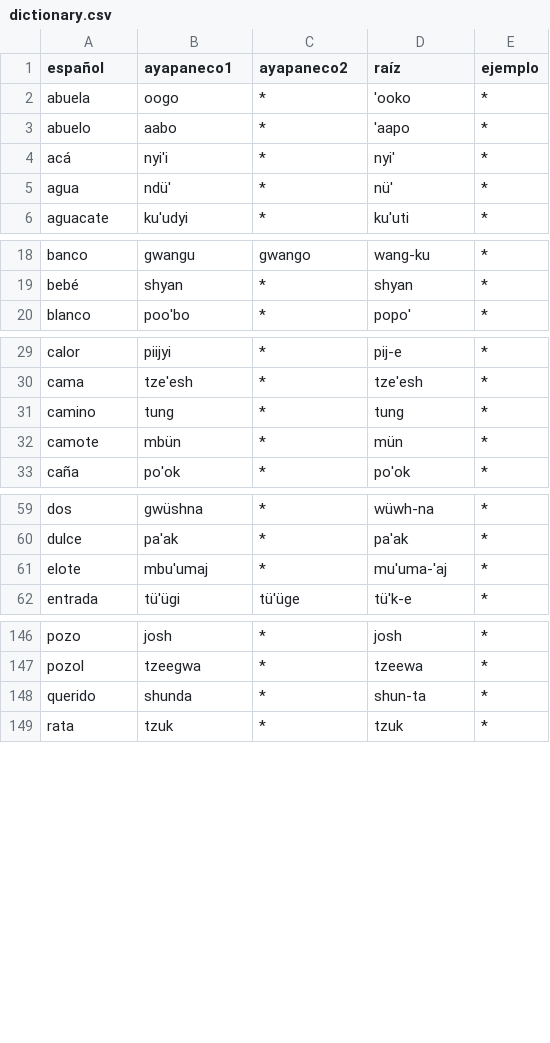
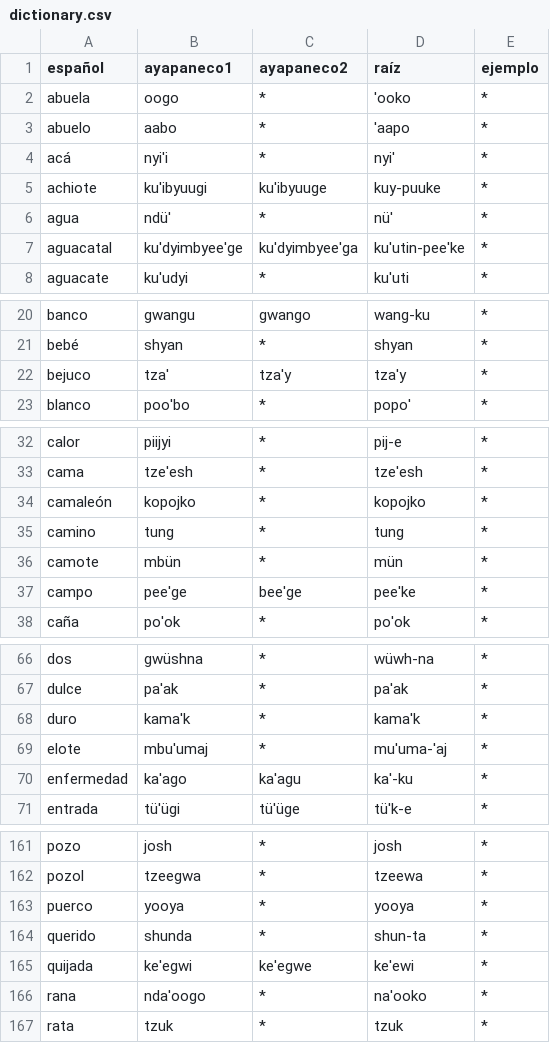
Before and after one commit to jhon-ran/ayapabot, a CSV file: db/dictionary.csv, drawn as a sheet; only a part is shown, gaps mark what is left out; the diff covers the shown part only.

Commit message:
add vocab

```diff
--- a/db/dictionary.csv
+++ b/db/dictionary.csv
@@ -4,3 +4,5 @@ abuelo,aabo,*,'aapo,*
 acá,nyi'i,*,nyi',*
+achiote,ku'ibyuugi,ku'ibyuuge,kuy-puuke,*
 agua,ndü',*,nü',*
+aguacatal,ku'dyimbyee'ge,ku'dyimbyee'ga,ku'utin-pee'ke,*
 aguacate,ku'udyi,*,ku'uti,*
@@ -19,2 +21,3 @@ banco,gwangu,gwango,wang-ku,*
 bebé,shyan,*,shyan,*
+bejuco,tza',tza'y,tza'y,*
 blanco,poo'bo,*,popo',*
@@ -30,4 +33,6 @@ calor,piijyi,*,pij-e,*
 cama,tze'esh,*,tze'esh,*
+camaleón,kopojko,*,kopojko,*
 camino,tung,*,tung,*
 camote,mbün,*,mün,*
+campo,pee'ge,bee'ge,pee'ke,*
 caña,po'ok,*,po'ok,*
@@ -60,3 +67,5 @@ dos,gwüshna,*,wüwh-na,*
 dulce,pa'ak,*,pa'ak,*
+duro,kama'k,*,kama'k,*
 elote,mbu'umaj,*,mu'uma-'aj,*
+enfermedad,ka'ago,ka'agu,ka'-ku,*
 entrada,tü'ügi,tü'üge,tü'k-e,*
@@ -147,3 +162,6 @@ pozo,josh,*,josh,*
 pozol,tzeegwa,*,tzeewa,*
+puerco,yooya,*,yooya,*
 querido,shunda,*,shun-ta,*
+quijada,ke'egwi,ke'egwe,ke'ewi,*
+rana,nda'oogo,*,na'ooko,*
 rata,tzuk,*,tzuk,*
```
Also changed, not shown: 10 added rows elsewhere in this file.
